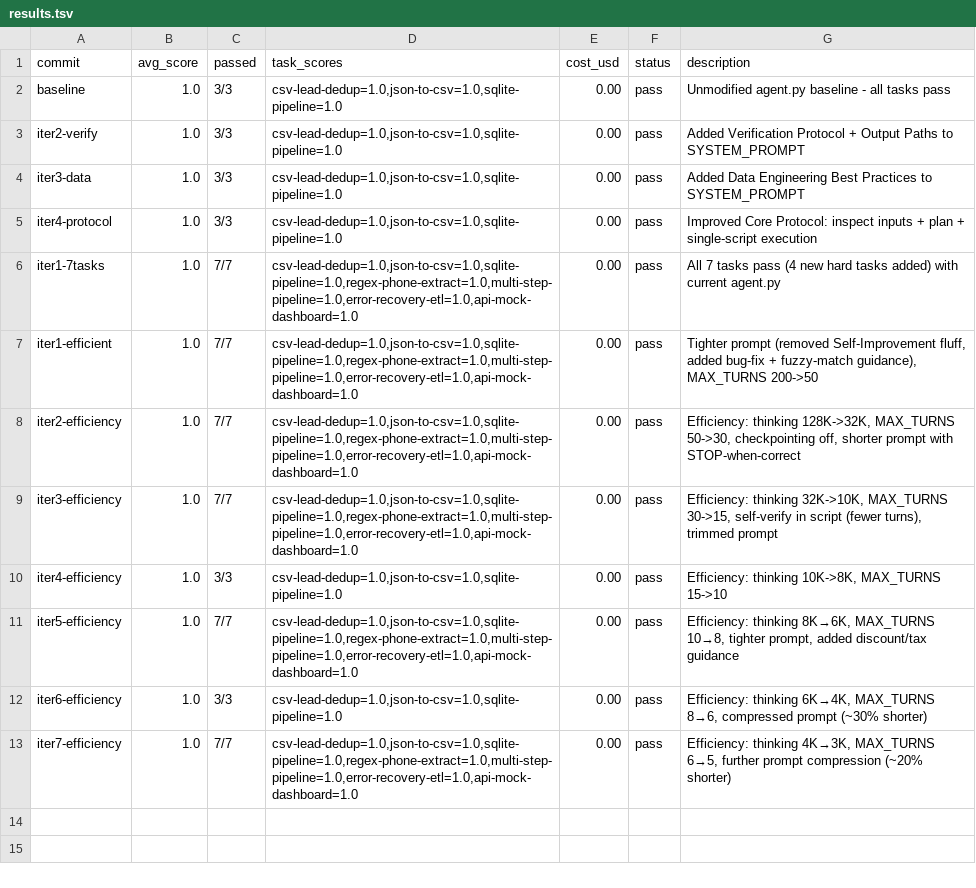
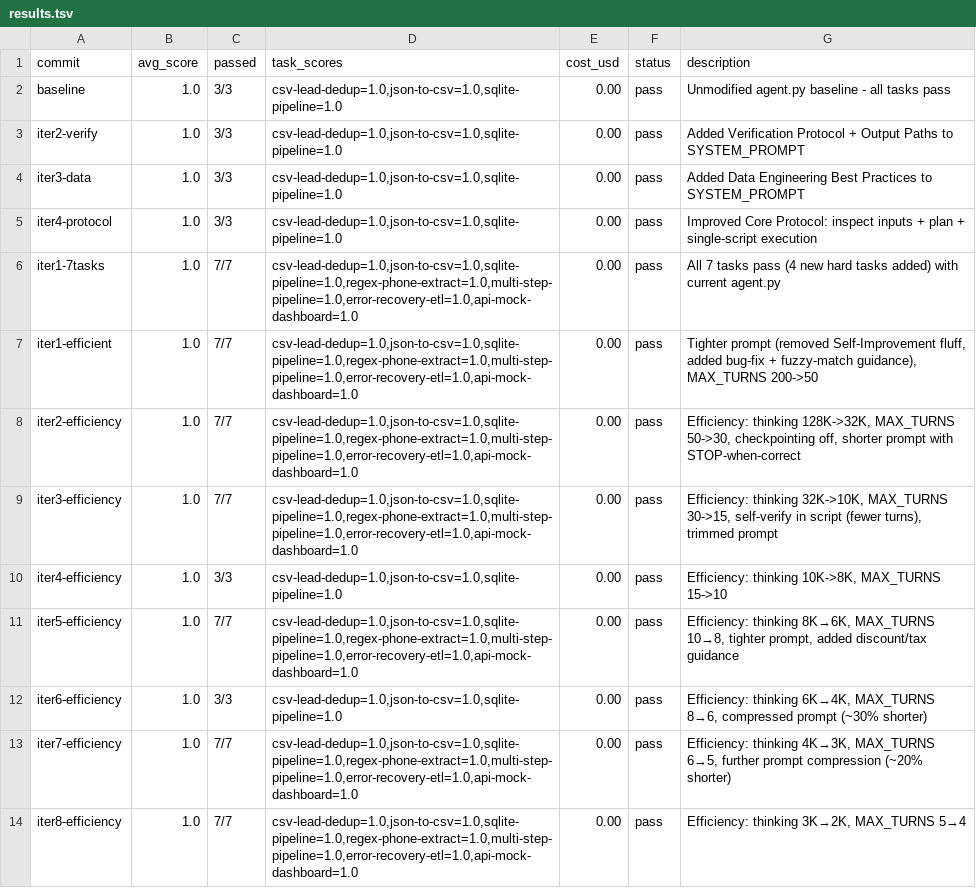
Before and after one commit to lanthierj6-hub/autoagent, a TSV file: results.tsv, drawn as a sheet; the diff names each change by its address in the sheet, - before the commit and + after, or states it on an @@ line.

Commit message:
iter 8: efficiency — thinking 2K, turns 4

```diff
--- a/results.tsv
+++ b/results.tsv
+row 14: iter8-efficiency | 1.0 | 7/7 | csv-lead-dedup=1.0,json-to-csv=1.0,sqlite-pipeline=1.0,regex-phone-extract=1.0,multi-step-pipeline=1.0,error-recovery-etl=1.0,api-mock-dashboard=1.0 | 0.00 | pass | Efficiency: thinking 3K→2K, MAX_TURNS 5→4
```
Also changed, not shown: 1 other file.
